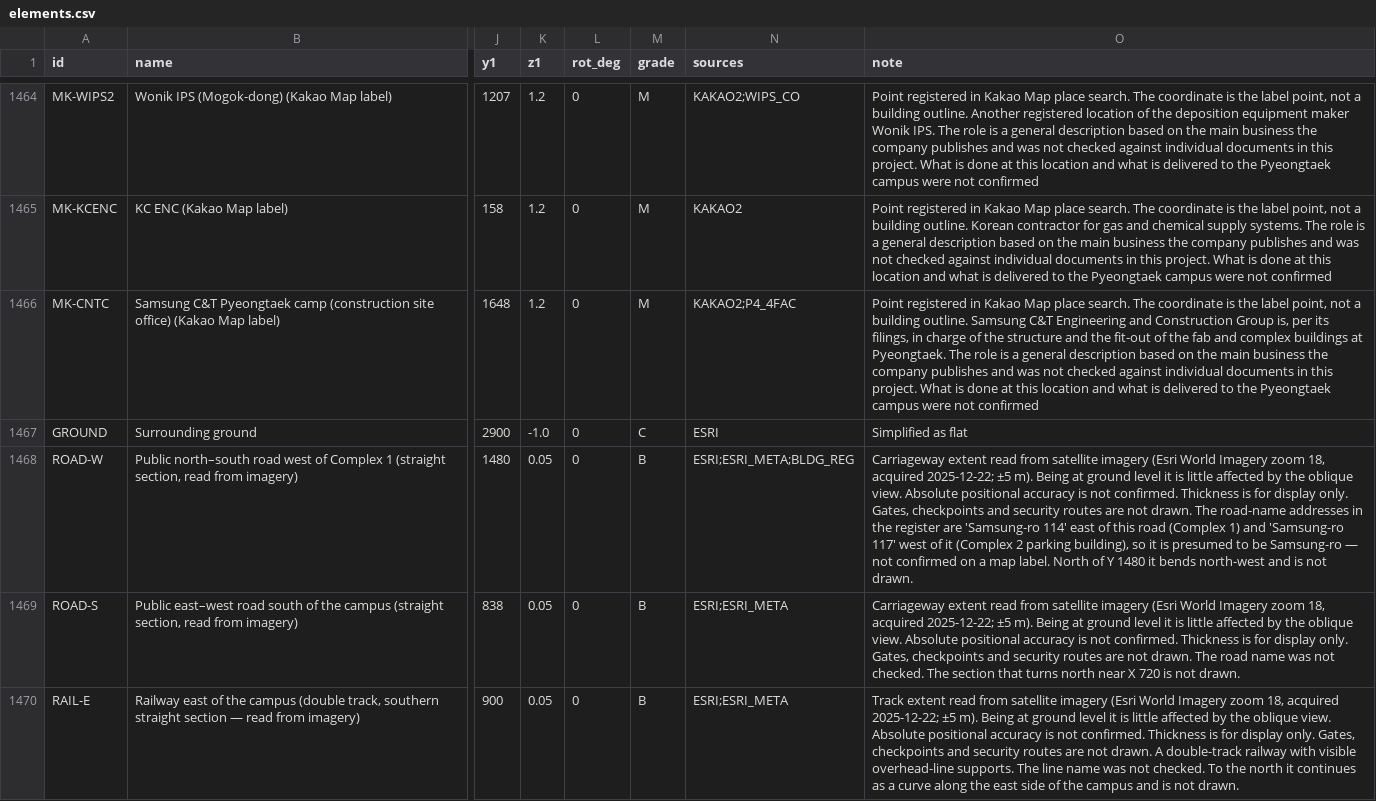
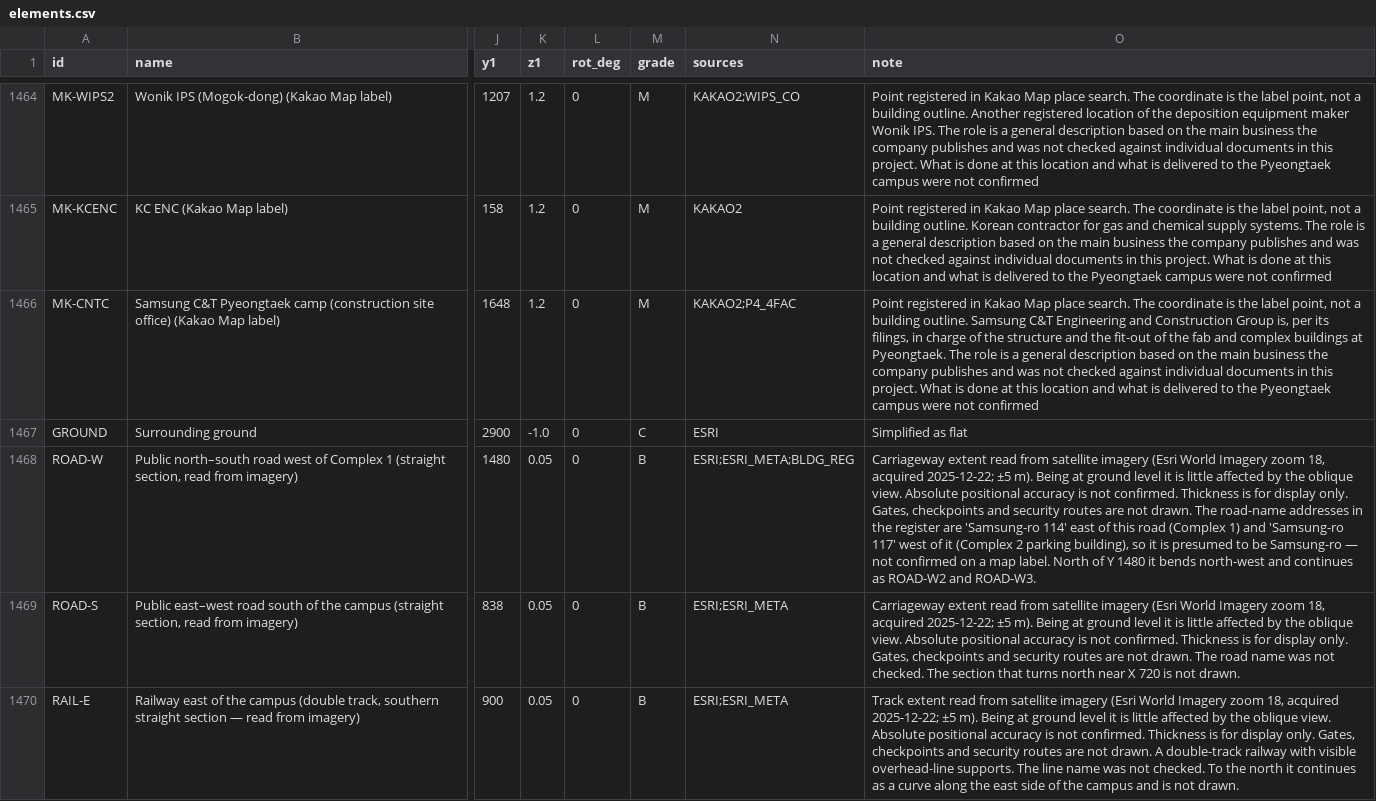
Before and after one commit to Johub1/worlds-largest-semiconductor-cluster-pyeongtaek, a CSV file: data/elements.csv, drawn as a sheet; only a part is shown, gaps mark what is left out; the diff covers the shown part only; the diff names each change by its address in the sheet, - before the commit and + after, or states it on an @@ line.

```diff
--- a/data/elements.csv
+++ b/data/elements.csv
-O1468 (note): …north-west and is not drawn.
+O1468 (note): …north-west and continues as ROAD-W2 and ROAD-W3.
```
Also changed, not shown: 2 added rows elsewhere in this file, 15 other files.
